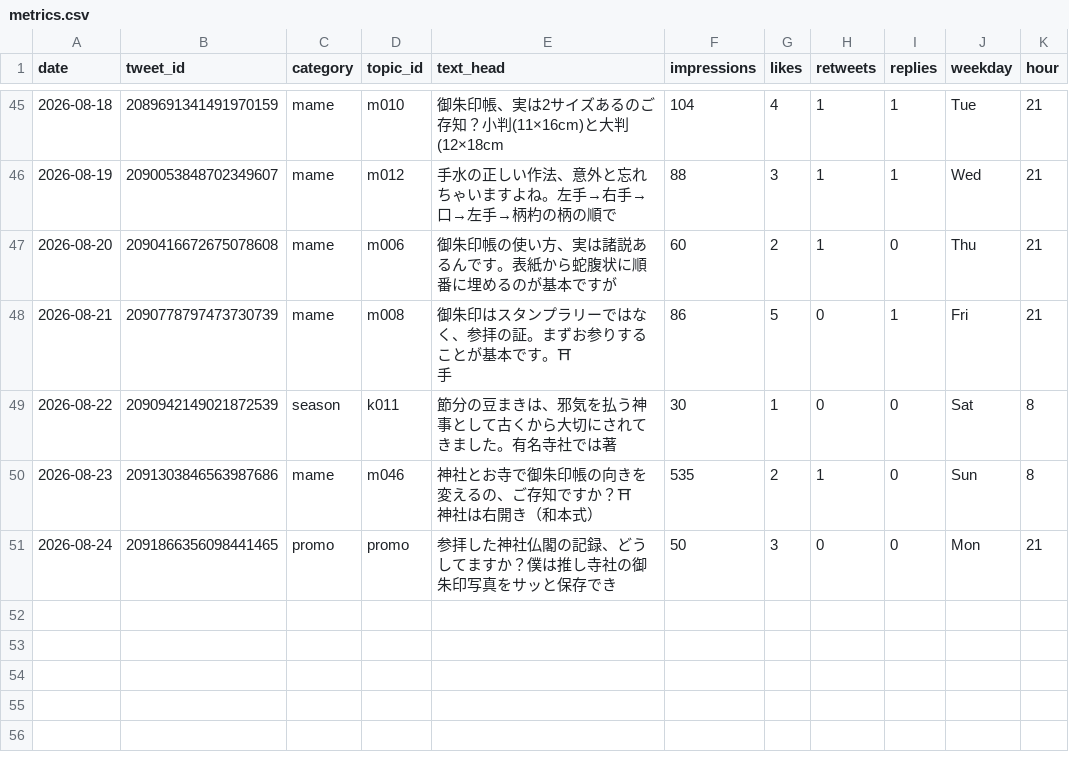
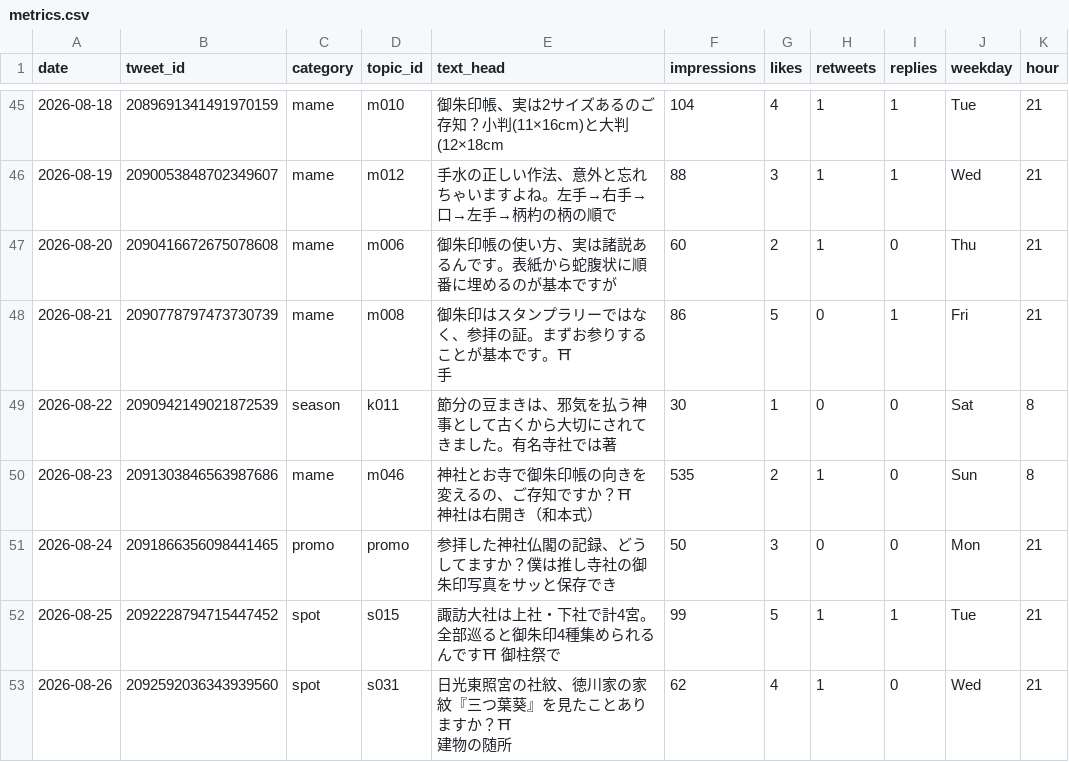
Before and after one commit to tesaguristudio/meguru-auto, a CSV file: data/metrics.csv, drawn as a sheet; only a part is shown, gaps mark what is left out; ↵ is a line break in a cell; the diff names each change by its address in the sheet, - before the commit and + after, or states it on an @@ line.

Commit message:
metrics: 2026-08-27

```diff
--- a/data/metrics.csv
+++ b/data/metrics.csv
+row 52: 2026-08-25 | 2092228794715447452 | spot | s015 | 諏訪大社は上社・下社で計4宮。全部巡ると御朱印4種集められるんです⛩ 御柱祭で | 99 | 5 | 1 | 1 | Tue | 21
+row 53: 2026-08-26 | 2092592036343939560 | spot | s031 | 日光東照宮の社紋、徳川家の家紋『三つ葉葵』を見たことありますか？⛩ ↵ 建物の随所 | 62 | 4 | 1 | 0 | Wed | 21
```
Also changed, not shown: 1 other file.
